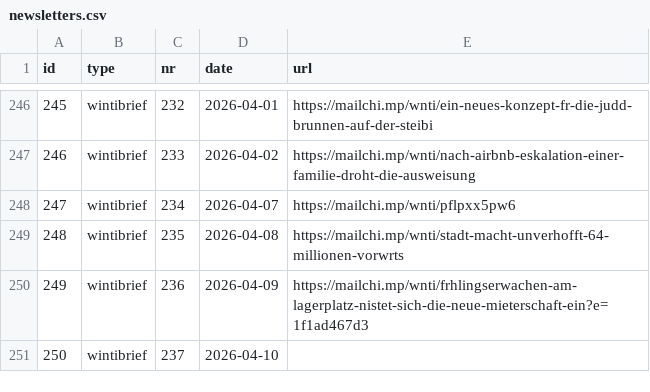
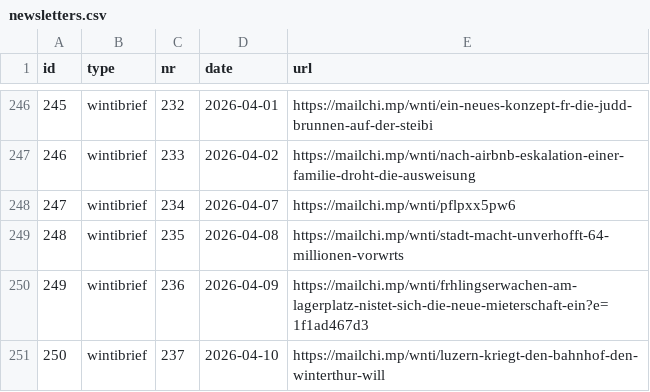
Before and after one commit to blemli/prnti, a CSV file: newsletters.csv, drawn as a sheet; only a part is shown, gaps mark what is left out.

Commit message:
add 2026-04-10

```diff
--- a/newsletters.csv
+++ b/newsletters.csv
@@ -250,2 +250,2 @@ id,type,nr,date,url
 249,wintibrief,236,2026-04-09,https://mailchi.mp/wnti/frhlingserwachen-am-lagerplatz-nistet-sich-die-neue-mieterschaft-ein?e=1f1ad467d3
-250,wintibrief,237,2026-04-10,
+250,wintibrief,237,2026-04-10,https://mailchi.mp/wnti/luzern-kriegt-den-bahnhof-den-winterthur-will
```
